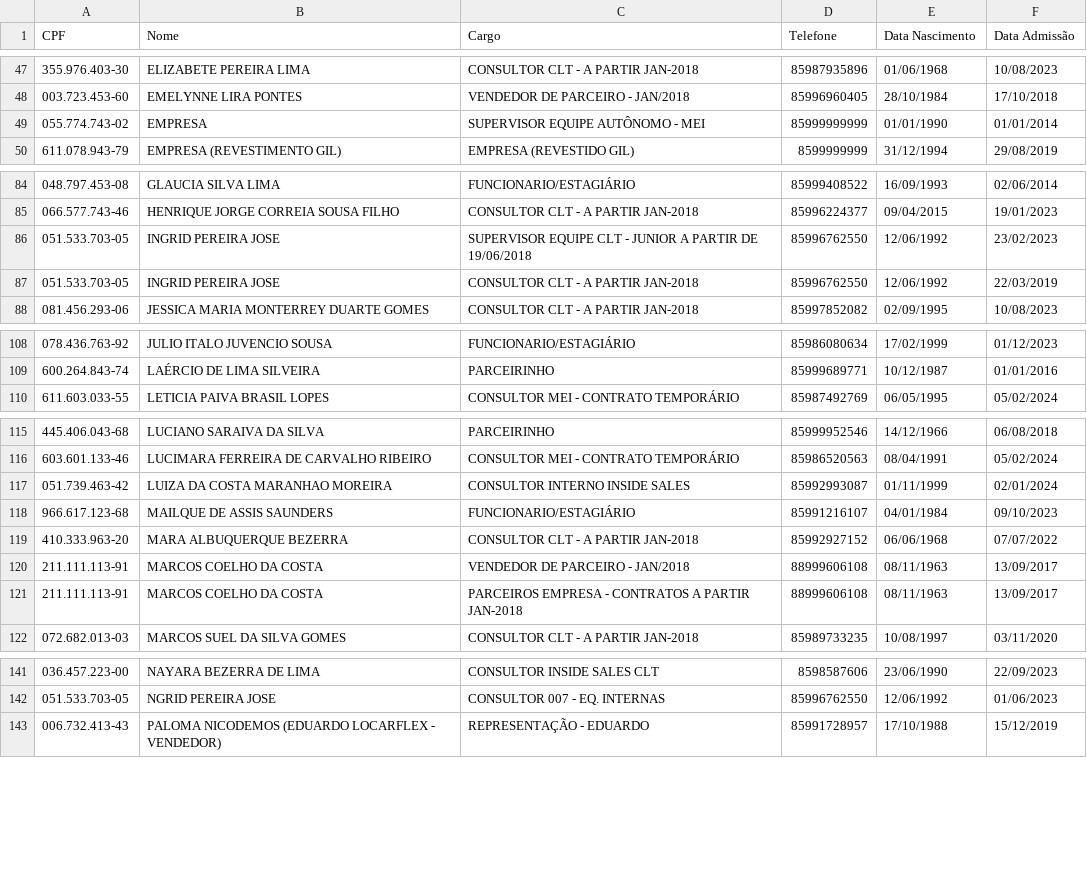
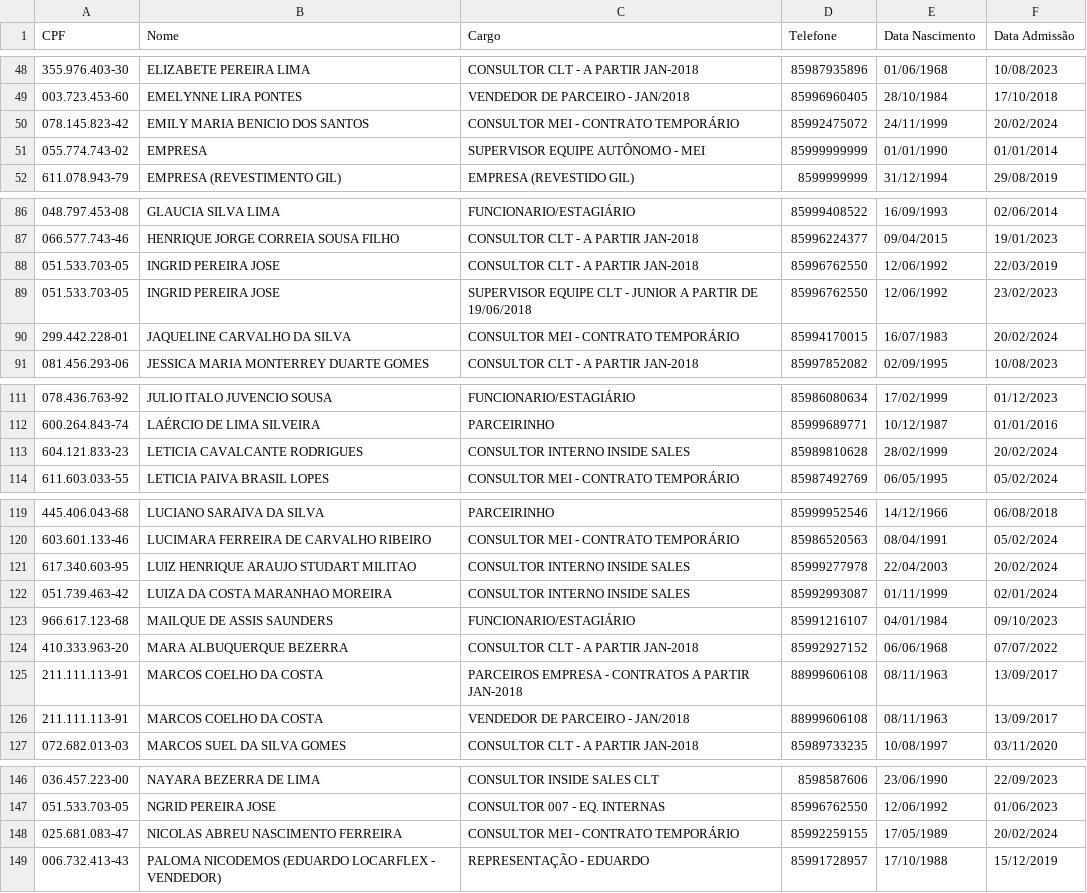
Before and after one commit to davigopi/Recibos, a CSV file: tables/tableFunction.csv, drawn as a sheet; only a part is shown, gaps mark what is left out; the diff covers the shown part only.

```diff
--- a/tables/tableFunction.csv
+++ b/tables/tableFunction.csv
@@ -48,2 +49,3 @@ CPF;Nome;Cargo;Telefone;Data Nascimento;Data Admissão
 003.723.453-60;EMELYNNE LIRA PONTES;VENDEDOR DE PARCEIRO - JAN/2018;85996960405;28/10/1984;17/10/2018
+078.145.823-42;EMILY MARIA BENICIO DOS SANTOS ;CONSULTOR MEI - CONTRATO TEMPORÁRIO;85992475072;24/11/1999;20/02/2024
 055.774.743-02;EMPRESA ;SUPERVISOR EQUIPE AUTÔNOMO - MEI;85999999999;01/01/1990;01/01/2014
@@ -85,4 +87,5 @@ CPF;Nome;Cargo;Telefone;Data Nascimento;Data Admissão
 066.577.743-46;HENRIQUE JORGE CORREIA SOUSA FILHO;CONSULTOR CLT - A PARTIR JAN-2018;85996224377;09/04/2015;19/01/2023
+051.533.703-05;INGRID PEREIRA JOSE;CONSULTOR CLT - A PARTIR JAN-2018;85996762550;12/06/1992;22/03/2019
 051.533.703-05;INGRID PEREIRA JOSE;SUPERVISOR EQUIPE CLT - JUNIOR A PARTIR DE 19/06/2018 ;85996762550;12/06/1992;23/02/2023
-051.533.703-05;INGRID PEREIRA JOSE;CONSULTOR CLT - A PARTIR JAN-2018;85996762550;12/06/1992;22/03/2019
+299.442.228-01;JAQUELINE CARVALHO DA SILVA;CONSULTOR MEI - CONTRATO TEMPORÁRIO;85994170015;16/07/1983;20/02/2024
 081.456.293-06;JESSICA MARIA MONTERREY DUARTE GOMES;CONSULTOR CLT - A PARTIR JAN-2018;85997852082;02/09/1995;10/08/2023
@@ -109,2 +112,3 @@ CPF;Nome;Cargo;Telefone;Data Nascimento;Data Admissão
 600.264.843-74;LAÉRCIO DE LIMA SILVEIRA;PARCEIRINHO;85999689771;10/12/1987;01/01/2016
+604.121.833-23;LETICIA CAVALCANTE RODRIGUES;CONSULTOR INTERNO INSIDE SALES;85989810628;28/02/1999;20/02/2024
 611.603.033-55;LETICIA PAIVA BRASIL LOPES;CONSULTOR MEI - CONTRATO TEMPORÁRIO;85987492769;06/05/1995;05/02/2024
@@ -116,2 +120,3 @@ CPF;Nome;Cargo;Telefone;Data Nascimento;Data Admissão
 603.601.133-46;LUCIMARA FERREIRA DE CARVALHO RIBEIRO;CONSULTOR MEI - CONTRATO TEMPORÁRIO;85986520563;08/04/1991;05/02/2024
+617.340.603-95;LUIZ HENRIQUE ARAUJO STUDART MILITAO;CONSULTOR INTERNO INSIDE SALES;85999277978;22/04/2003;20/02/2024
 051.739.463-42;LUIZA DA COSTA MARANHAO MOREIRA ;CONSULTOR INTERNO INSIDE SALES;85992993087;01/11/1999;02/01/2024
@@ -119,4 +124,4 @@ CPF;Nome;Cargo;Telefone;Data Nascimento;Data Admissão
 410.333.963-20;MARA ALBUQUERQUE BEZERRA;CONSULTOR CLT - A PARTIR JAN-2018;85992927152;06/06/1968;07/07/2022
+211.111.113-91;MARCOS COELHO DA COSTA;PARCEIROS EMPRESA - CONTRATOS A PARTIR JAN-2018;88999606108;08/11/1963;13/09/2017
 211.111.113-91;MARCOS COELHO DA COSTA;VENDEDOR DE PARCEIRO - JAN/2018;88999606108;08/11/1963;13/09/2017
-211.111.113-91;MARCOS COELHO DA COSTA;PARCEIROS EMPRESA - CONTRATOS A PARTIR JAN-2018;88999606108;08/11/1963;13/09/2017
 072.682.013-03;MARCOS SUEL DA SILVA GOMES;CONSULTOR CLT - A PARTIR JAN-2018;85989733235;10/08/1997;03/11/2020
@@ -142,2 +147,3 @@ CPF;Nome;Cargo;Telefone;Data Nascimento;Data Admissão
 051.533.703-05;NGRID PEREIRA JOSE;CONSULTOR 007 - EQ. INTERNAS;85996762550;12/06/1992;01/06/2023
+025.681.083-47;NICOLAS ABREU NASCIMENTO FERREIRA;CONSULTOR MEI - CONTRATO TEMPORÁRIO;85992259155;17/05/1989;20/02/2024
 006.732.413-43;PALOMA NICODEMOS (EDUARDO LOCARFLEX - VENDEDOR);REPRESENTAÇÃO - EDUARDO;85991728957;17/10/1988;15/12/2019
```
Also changed, not shown: 4 added rows, 2 removed rows, 3 moved rows and 5 edited cells elsewhere in this file, tables/tableSalesSetup.csv, 5 other files.
